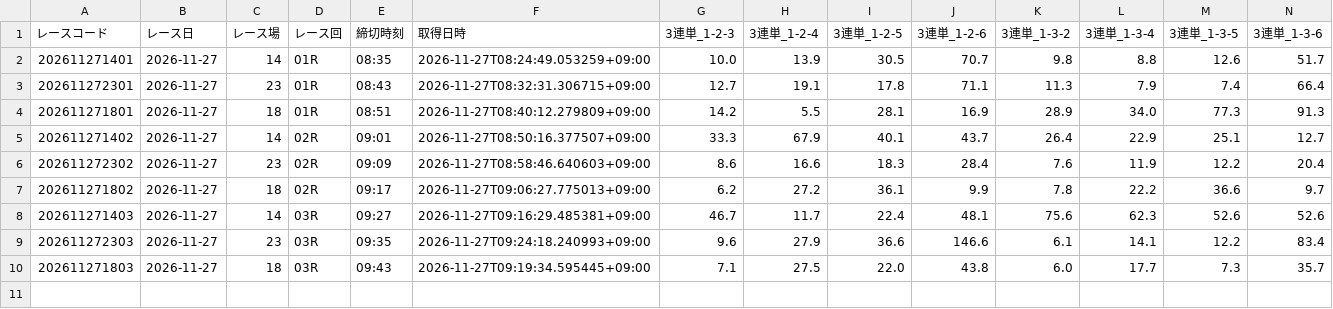
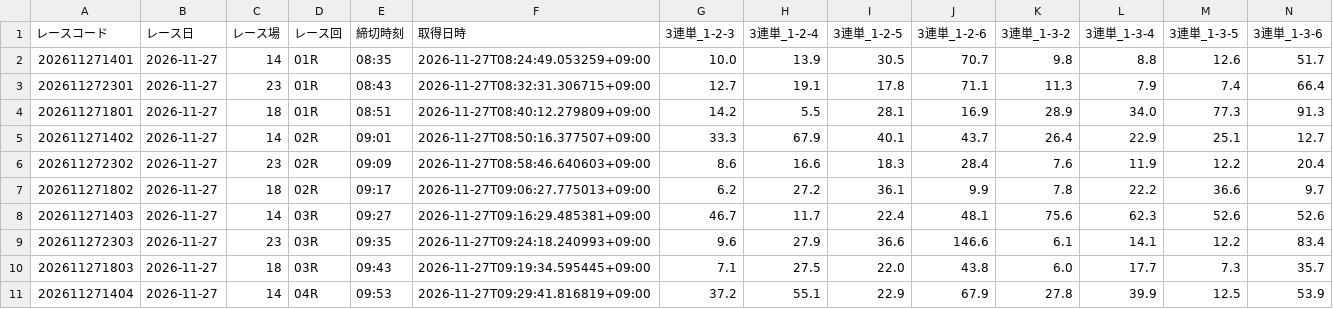
Before and after one commit to ak310com82-tech/meal-analyzer, a CSV file: data/previews/od3/2026/11/27.csv, drawn as a sheet; only a part is shown; rows hold the shown columns only; the diff names each change by its address in the sheet, - before the commit and + after, or states it on an @@ line.

Commit message:
odds: 2026-11-27 09:30 JST [skip ci]

```diff
--- a/data/previews/od3/2026/11/27.csv
+++ b/data/previews/od3/2026/11/27.csv
+row 11: 202611271404 | 2026-11-27 | 14 | 04R | 09:53 | 2026-11-27T09:29:41.816819+09:00 | 37.2 | 55.1 | 22.9 | 67.9 | 27.8 | 39.9 | 12.5 | 53.9
```
